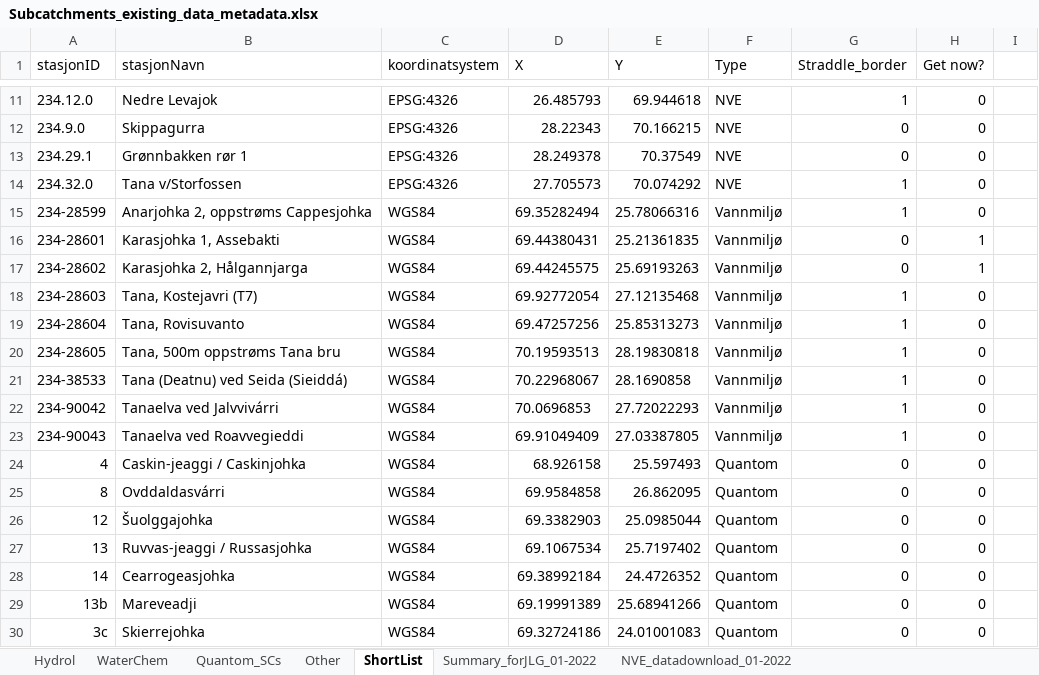
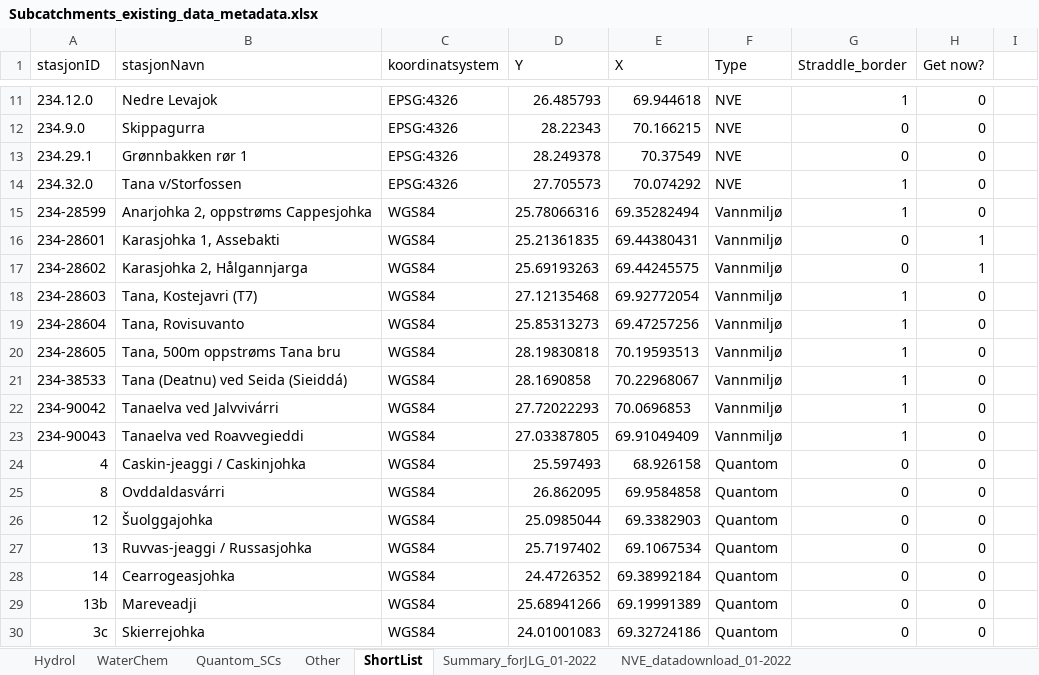
Before and after one commit to NIVANorge/quantom, an Excel workbook: data/subcatchments_metadata/Subcatchments_existing_data_metadata.xlsx, sheet ShortList, drawn as a sheet; only a part is shown, gaps mark what is left out; values as stored, in another font and other column widths than the file's, no borders; the diff covers the shown part only; the diff names each change by its address in the sheet, - before the commit and + after, or states it on an @@ line.

```diff
--- a/data/subcatchments_metadata/Subcatchments_existing_data_metadata.xlsx (sheet ShortList)
+++ b/data/subcatchments_metadata/Subcatchments_existing_data_metadata.xlsx (sheet ShortList)
-D1: X
+D1: Y
-E1: Y
+E1: X
-D15 (Y): 69.35282494
+D15 (Y): 25.78066316
-E15 (X): 25.78066316
+E15 (X): 69.35282494
-D16 (Y): 69.44380431
+D16 (Y): 25.21361835
-E16 (X): 25.21361835
+E16 (X): 69.44380431
-D17 (Y): 69.44245575
+D17 (Y): 25.69193263
-E17 (X): 25.69193263
+E17 (X): 69.44245575
-D18 (Y): 69.92772054
+D18 (Y): 27.12135468
-E18 (X): 27.12135468
+E18 (X): 69.92772054
-D19 (Y): 69.47257256
+D19 (Y): 25.85313273
-E19 (X): 25.85313273
+E19 (X): 69.47257256
-D20 (Y): 70.19593513
+D20 (Y): 28.19830818
-E20 (X): 28.19830818
+E20 (X): 70.19593513
-D21 (Y): 70.22968067
+D21 (Y): 28.1690858
-E21 (X): 28.1690858
+E21 (X): 70.22968067
-D22 (Y): 70.0696853
+D22 (Y): 27.72022293
-E22 (X): 27.72022293
+E22 (X): 70.0696853
-D23 (Y): 69.91049409
+D23 (Y): 27.03387805
-E23 (X): 27.03387805
+E23 (X): 69.91049409
-D24 (Y): 68.926158
+D24 (Y): 25.597493
-E24 (X): 25.597493
+E24 (X): 68.926158
-D25 (Y): 69.9584858
+D25 (Y): 26.862095
-E25 (X): 26.862095
+E25 (X): 69.9584858
-D26 (Y): 69.3382903
+D26 (Y): 25.0985044
-E26 (X): 25.0985044
+E26 (X): 69.3382903
-D27 (Y): 69.1067534
+D27 (Y): 25.7197402
-E27 (X): 25.7197402
+E27 (X): 69.1067534
-D28 (Y): 69.38992184
+D28 (Y): 24.4726352
-E28 (X): 24.4726352
+E28 (X): 69.38992184
-D29 (Y): 69.19991389
+D29 (Y): 25.68941266
-E29 (X): 25.68941266
+E29 (X): 69.19991389
-D30 (Y): 69.32724186
+D30 (Y): 24.01001083
-E30 (X): 24.01001083
+E30 (X): 69.32724186
```
Also changed, not shown: 4 edited cells elsewhere in this sheet, sheet Summary_forJLG_01-2022, 1 other file.
